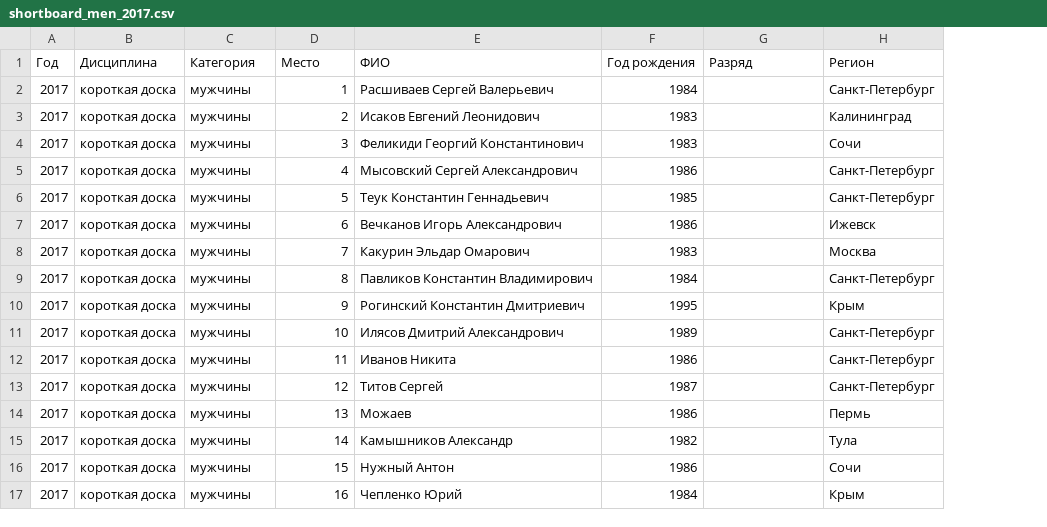
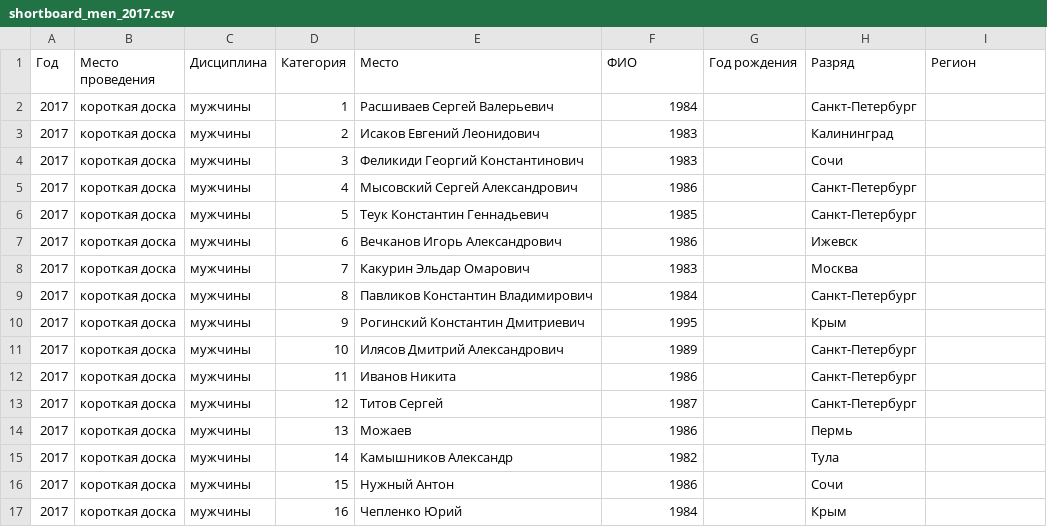
Before and after one commit to odinsy/topheats-rating, a CSV file: data/shortboard/shortboard_men_2017.csv, drawn as a sheet; addresses are those after the commit; the diff names each change by its address in the sheet, - before the commit and + after, or states it on an @@ line.

```diff
--- a/data/shortboard/shortboard_men_2017.csv
+++ b/data/shortboard/shortboard_men_2017.csv
+column G (Год рождения), empty
-B1: Дисциплина
+B1: Место проведения
-C1: Категория
+C1: Дисциплина
-D1: Место
+D1: Категория
-E1: ФИО
+E1: Место
-F1: Год рождения
+F1: ФИО
-H2 (Разряд): (empty)
+H2 (Разряд): Санкт-Петербург
-I2 (Регион): Санкт-Петербург
+I2 (Регион): (empty)
-H3 (Разряд): (empty)
+H3 (Разряд): Калининград
-I3 (Регион): Калининград
+I3 (Регион): (empty)
-H4 (Разряд): (empty)
+H4 (Разряд): Сочи
-I4 (Регион): Сочи
+I4 (Регион): (empty)
-H5:H6 (Разряд): (empty)
+H5:H6 (Разряд): Санкт-Петербург
-I5:I6 (Регион): Санкт-Петербург
+I5:I6 (Регион): (empty)
-H7 (Разряд): (empty)
+H7 (Разряд): Ижевск
-I7 (Регион): Ижевск
+I7 (Регион): (empty)
-H8 (Разряд): (empty)
+H8 (Разряд): Москва
-I8 (Регион): Москва
+I8 (Регион): (empty)
-H9 (Разряд): (empty)
+H9 (Разряд): Санкт-Петербург
-I9 (Регион): Санкт-Петербург
+I9 (Регион): (empty)
-H10 (Разряд): (empty)
+H10 (Разряд): Крым
-I10 (Регион): Крым
+I10 (Регион): (empty)
-H11:H13 (Разряд): (empty)
+H11:H13 (Разряд): Санкт-Петербург
-I11:I13 (Регион): Санкт-Петербург
+I11:I13 (Регион): (empty)
-H14 (Разряд): (empty)
+H14 (Разряд): Пермь
-I14 (Регион): Пермь
+I14 (Регион): (empty)
-H15 (Разряд): (empty)
+H15 (Разряд): Тула
-I15 (Регион): Тула
+I15 (Регион): (empty)
-H16 (Разряд): (empty)
+H16 (Разряд): Сочи
-I16 (Регион): Сочи
+I16 (Регион): (empty)
-H17 (Разряд): (empty)
+H17 (Разряд): Крым
-I17 (Регион): Крым
+I17 (Регион): (empty)
```
Also changed, not shown: data/shortboard/shortboard_women_2017.csv, data/shortboard/shortboard_women_2022.csv, 1 other file.
